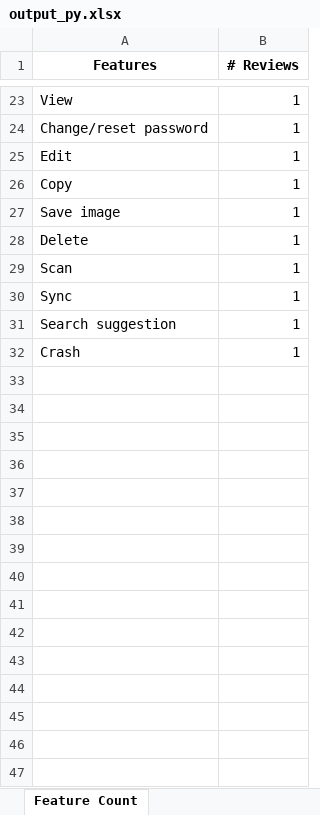
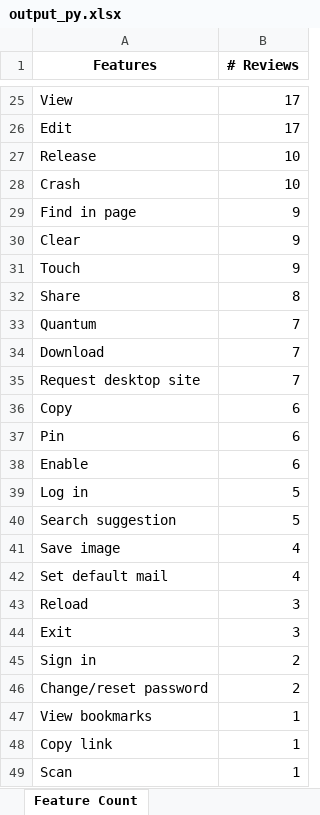
Before and after one commit to mozilla-it/fx-sentiment-analysis, an Excel workbook: Data/2017_11_14/output_py.xlsx, sheet Feature Count, drawn as a sheet; only a part is shown, gaps mark what is left out; values as stored, in another font and other column widths than the file's, no borders; removed rows and columns are numbered as before the commit, all else as after; the diff covers the shown part only; the diff names each change by its address in the sheet, - before the commit and + after, or states it on an @@ line.

```diff
--- a/Data/2017_11_14/output_py.xlsx (sheet Feature Count)
+++ b/Data/2017_11_14/output_py.xlsx (sheet Feature Count)
-B25 (# Reviews): 1
+B25 (# Reviews): 17
-row 24: Change/reset password | 1
-B26 (# Reviews): 1
+B26 (# Reviews): 17
+row 27: Release | 10
+row 28: Crash | 10
+row 29: Find in page | 9
+row 30: Clear | 9
+row 31: Touch | 9
+row 32: Share | 8
+row 33: Quantum | 7
+row 34: Download | 7
+row 35: Request desktop site | 7
-B36 (# Reviews): 1
+B36 (# Reviews): 6
+row 37: Pin | 6
+row 38: Enable | 6
+row 39: Log in | 5
+row 40: Search suggestion | 5
-B41 (# Reviews): 1
+B41 (# Reviews): 4
+row 42: Set default mail | 4
+row 43: Reload | 3
+row 44: Exit | 3
+row 45: Sign in | 2
+row 46: Change/reset password | 2
+row 47: View bookmarks | 1
-A48 (Features): Delete
+A48 (Features): Copy link
-row 30: Sync | 1
-row 31: Search suggestion | 1
-row 32: Crash | 1
```
Also changed, not shown: 14 added rows, 12 removed rows and 9 edited cells elsewhere in this sheet, sheet Main, sheet Component Count, 6 other files.
